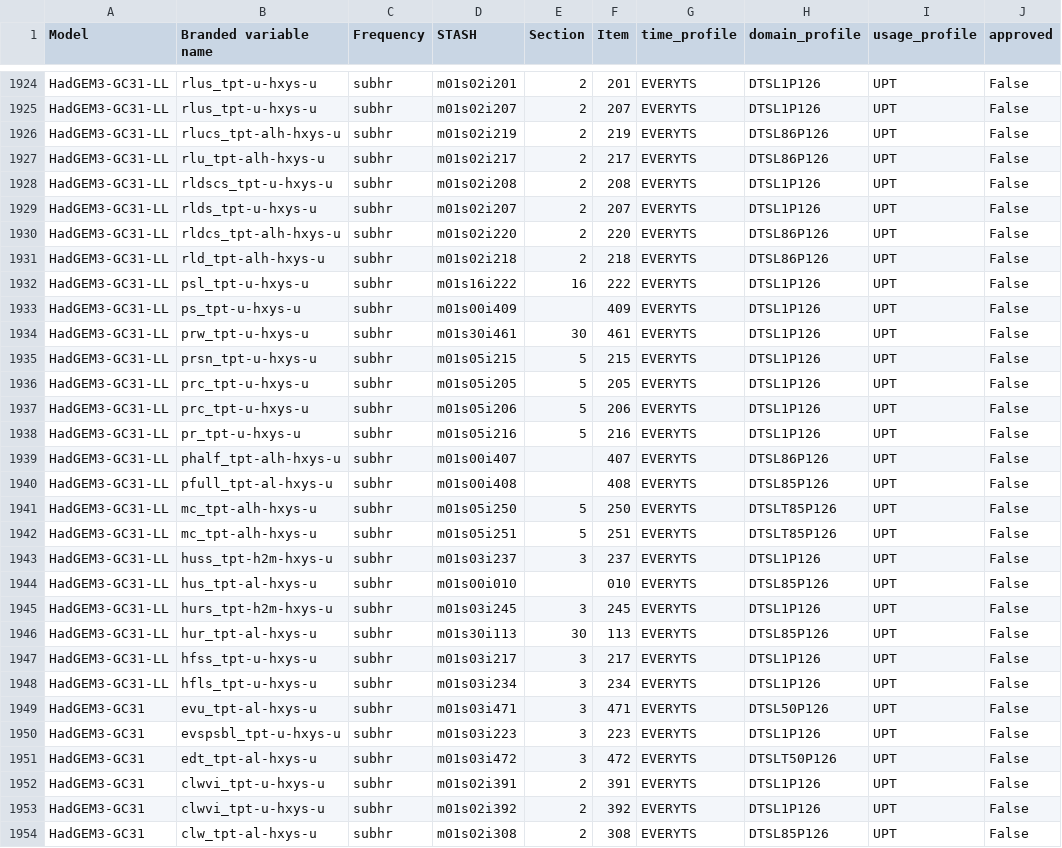
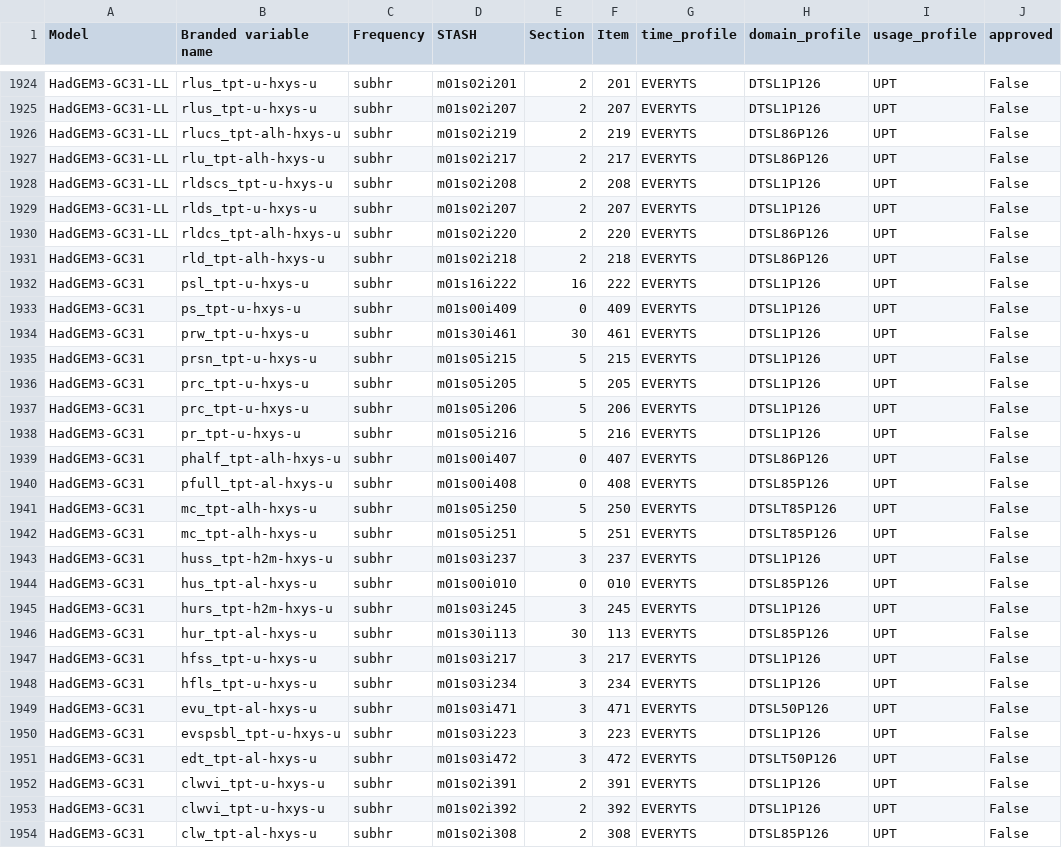
Before and after one commit to UKNCSP/CDDS-CMIP7-mappings, a CSV file: data/stash.csv, drawn as a sheet; only a part is shown, gaps mark what is left out.

```diff
--- a/data/stash.csv
+++ b/data/stash.csv
@@ -1930,20 +1930,20 @@ HadGEM3-GC31-LL,rlds_tpt-u-hxys-u,subhr,m01s02i207,2,207,EVERYTS,DTSL1P126,UPT,F
 HadGEM3-GC31-LL,rldcs_tpt-alh-hxys-u,subhr,m01s02i220,2,220,EVERYTS,DTSL86P126,UPT,False
-HadGEM3-GC31-LL,rld_tpt-alh-hxys-u,subhr,m01s02i218,2,218,EVERYTS,DTSL86P126,UPT,False
-HadGEM3-GC31-LL,psl_tpt-u-hxys-u,subhr,m01s16i222,16,222,EVERYTS,DTSL1P126,UPT,False
-HadGEM3-GC31-LL,ps_tpt-u-hxys-u,subhr,m01s00i409,,409,EVERYTS,DTSL1P126,UPT,False
-HadGEM3-GC31-LL,prw_tpt-u-hxys-u,subhr,m01s30i461,30,461,EVERYTS,DTSL1P126,UPT,False
-HadGEM3-GC31-LL,prsn_tpt-u-hxys-u,subhr,m01s05i215,5,215,EVERYTS,DTSL1P126,UPT,False
-HadGEM3-GC31-LL,prc_tpt-u-hxys-u,subhr,m01s05i205,5,205,EVERYTS,DTSL1P126,UPT,False
-HadGEM3-GC31-LL,prc_tpt-u-hxys-u,subhr,m01s05i206,5,206,EVERYTS,DTSL1P126,UPT,False
-HadGEM3-GC31-LL,pr_tpt-u-hxys-u,subhr,m01s05i216,5,216,EVERYTS,DTSL1P126,UPT,False
-HadGEM3-GC31-LL,phalf_tpt-alh-hxys-u,subhr,m01s00i407,,407,EVERYTS,DTSL86P126,UPT,False
-HadGEM3-GC31-LL,pfull_tpt-al-hxys-u,subhr,m01s00i408,,408,EVERYTS,DTSL85P126,UPT,False
-HadGEM3-GC31-LL,mc_tpt-alh-hxys-u,subhr,m01s05i250,5,250,EVERYTS,DTSLT85P126,UPT,False
-HadGEM3-GC31-LL,mc_tpt-alh-hxys-u,subhr,m01s05i251,5,251,EVERYTS,DTSLT85P126,UPT,False
-HadGEM3-GC31-LL,huss_tpt-h2m-hxys-u,subhr,m01s03i237,3,237,EVERYTS,DTSL1P126,UPT,False
-HadGEM3-GC31-LL,hus_tpt-al-hxys-u,subhr,m01s00i010,,010,EVERYTS,DTSL85P126,UPT,False
-HadGEM3-GC31-LL,hurs_tpt-h2m-hxys-u,subhr,m01s03i245,3,245,EVERYTS,DTSL1P126,UPT,False
-HadGEM3-GC31-LL,hur_tpt-al-hxys-u,subhr,m01s30i113,30,113,EVERYTS,DTSL85P126,UPT,False
-HadGEM3-GC31-LL,hfss_tpt-u-hxys-u,subhr,m01s03i217,3,217,EVERYTS,DTSL1P126,UPT,False
-HadGEM3-GC31-LL,hfls_tpt-u-hxys-u,subhr,m01s03i234,3,234,EVERYTS,DTSL1P126,UPT,False
+HadGEM3-GC31,rld_tpt-alh-hxys-u,subhr,m01s02i218,2,218,EVERYTS,DTSL86P126,UPT,False
+HadGEM3-GC31,psl_tpt-u-hxys-u,subhr,m01s16i222,16,222,EVERYTS,DTSL1P126,UPT,False
+HadGEM3-GC31,ps_tpt-u-hxys-u,subhr,m01s00i409,0,409,EVERYTS,DTSL1P126,UPT,False
+HadGEM3-GC31,prw_tpt-u-hxys-u,subhr,m01s30i461,30,461,EVERYTS,DTSL1P126,UPT,False
+HadGEM3-GC31,prsn_tpt-u-hxys-u,subhr,m01s05i215,5,215,EVERYTS,DTSL1P126,UPT,False
+HadGEM3-GC31,prc_tpt-u-hxys-u,subhr,m01s05i205,5,205,EVERYTS,DTSL1P126,UPT,False
+HadGEM3-GC31,prc_tpt-u-hxys-u,subhr,m01s05i206,5,206,EVERYTS,DTSL1P126,UPT,False
+HadGEM3-GC31,pr_tpt-u-hxys-u,subhr,m01s05i216,5,216,EVERYTS,DTSL1P126,UPT,False
+HadGEM3-GC31,phalf_tpt-alh-hxys-u,subhr,m01s00i407,0,407,EVERYTS,DTSL86P126,UPT,False
+HadGEM3-GC31,pfull_tpt-al-hxys-u,subhr,m01s00i408,0,408,EVERYTS,DTSL85P126,UPT,False
+HadGEM3-GC31,mc_tpt-alh-hxys-u,subhr,m01s05i250,5,250,EVERYTS,DTSLT85P126,UPT,False
+HadGEM3-GC31,mc_tpt-alh-hxys-u,subhr,m01s05i251,5,251,EVERYTS,DTSLT85P126,UPT,False
+HadGEM3-GC31,huss_tpt-h2m-hxys-u,subhr,m01s03i237,3,237,EVERYTS,DTSL1P126,UPT,False
+HadGEM3-GC31,hus_tpt-al-hxys-u,subhr,m01s00i010,0,010,EVERYTS,DTSL85P126,UPT,False
+HadGEM3-GC31,hurs_tpt-h2m-hxys-u,subhr,m01s03i245,3,245,EVERYTS,DTSL1P126,UPT,False
+HadGEM3-GC31,hur_tpt-al-hxys-u,subhr,m01s30i113,30,113,EVERYTS,DTSL85P126,UPT,False
+HadGEM3-GC31,hfss_tpt-u-hxys-u,subhr,m01s03i217,3,217,EVERYTS,DTSL1P126,UPT,False
+HadGEM3-GC31,hfls_tpt-u-hxys-u,subhr,m01s03i234,3,234,EVERYTS,DTSL1P126,UPT,False
 HadGEM3-GC31,evu_tpt-al-hxys-u,subhr,m01s03i471,3,471,EVERYTS,DTSL50P126,UPT,False
```
Also changed, not shown: 1 other file.
